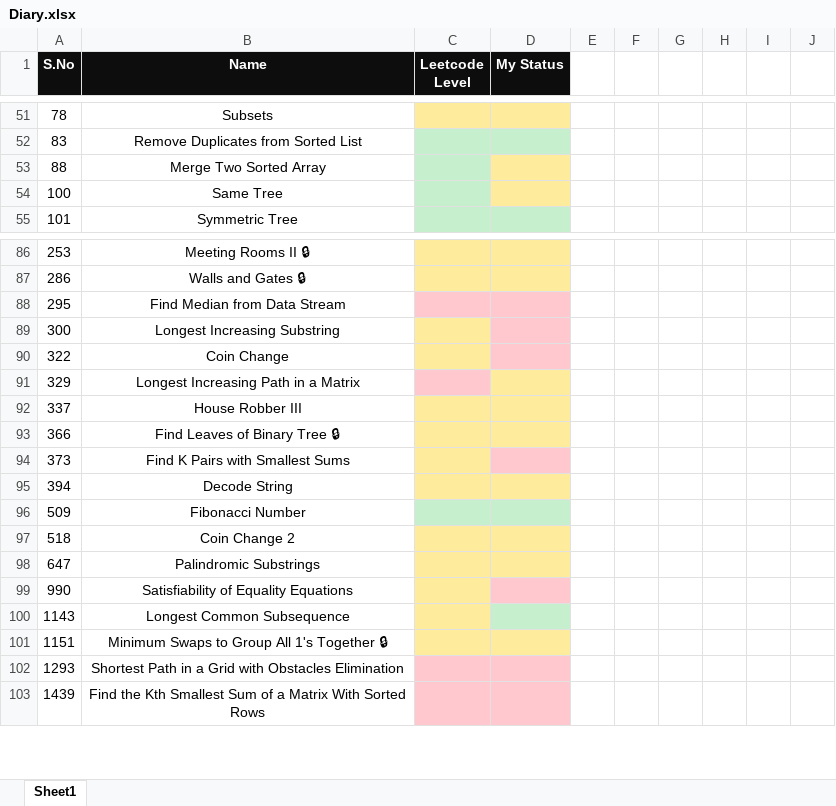
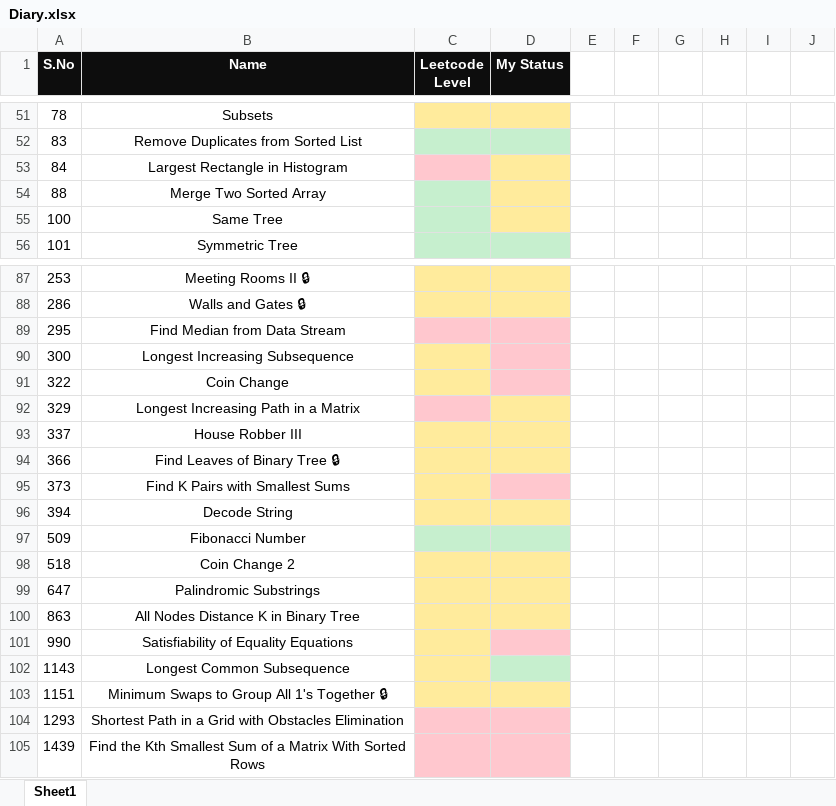
Before and after one commit to K-G-PRAJWAL/Leetcode, an Excel workbook: Diary.xlsx, sheet Sheet1, drawn as a sheet; only a part is shown, gaps mark what is left out; values as stored, in another font and other column widths than the file's, no borders; addresses are those after the commit; the diff names each change by its address in the sheet, - before the commit and + after, or states it on an @@ line.

```diff
--- a/Diary.xlsx (sheet Sheet1)
+++ b/Diary.xlsx (sheet Sheet1)
+row 53: 84 | Largest Rectangle in Histogram
-B90 (Name): Longest Increasing Substring
+B90 (Name): Longest Increasing Subsequence
+row 100: 863 | All Nodes Distance K in Binary Tree
```
Also changed, not shown: 2 other files.
